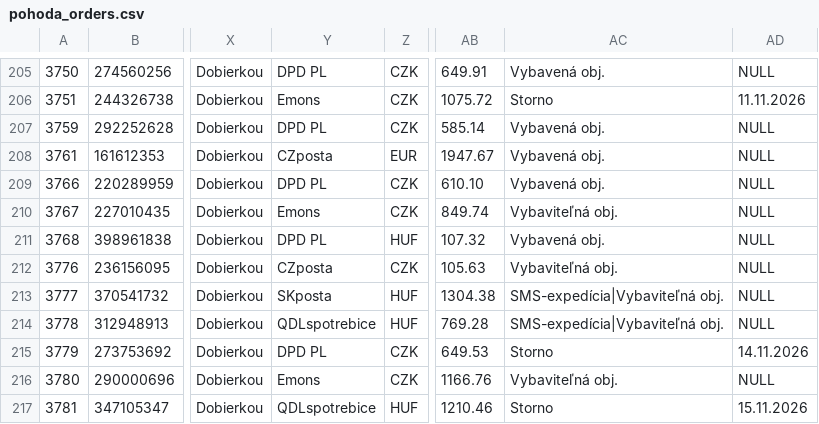
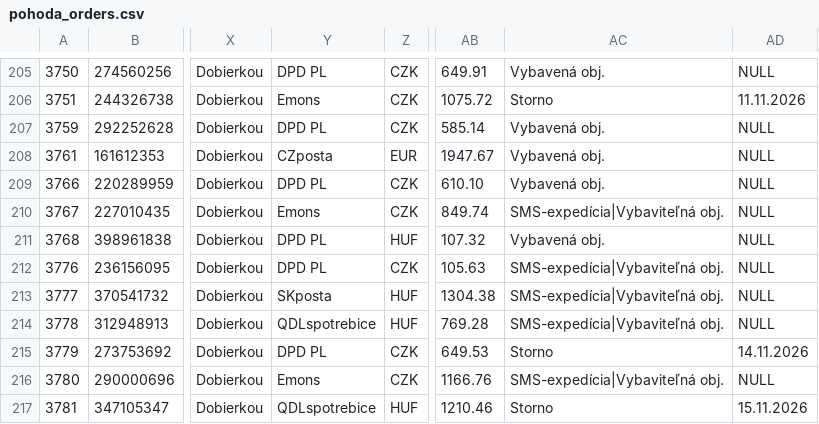
Before and after one commit to siso9993/orders-api, a CSV file: api/pohoda_orders.csv, drawn as a sheet; only a part is shown, gaps mark what is left out; the diff covers the shown part only; the diff names each change by its address in the sheet, - before the commit and + after, or states it on an @@ line.

```diff
--- a/api/pohoda_orders.csv
+++ b/api/pohoda_orders.csv
-AC210: Vybaviteľná obj.
+AC210: SMS-expedícia|Vybaviteľná obj.
-Y212: CZposta
+Y212: DPD PL
-AC212: Vybaviteľná obj.
+AC212: SMS-expedícia|Vybaviteľná obj.
-AC216: Vybaviteľná obj.
+AC216: SMS-expedícia|Vybaviteľná obj.
```
Also changed, not shown: 2 added rows and 3 edited cells elsewhere in this file.
